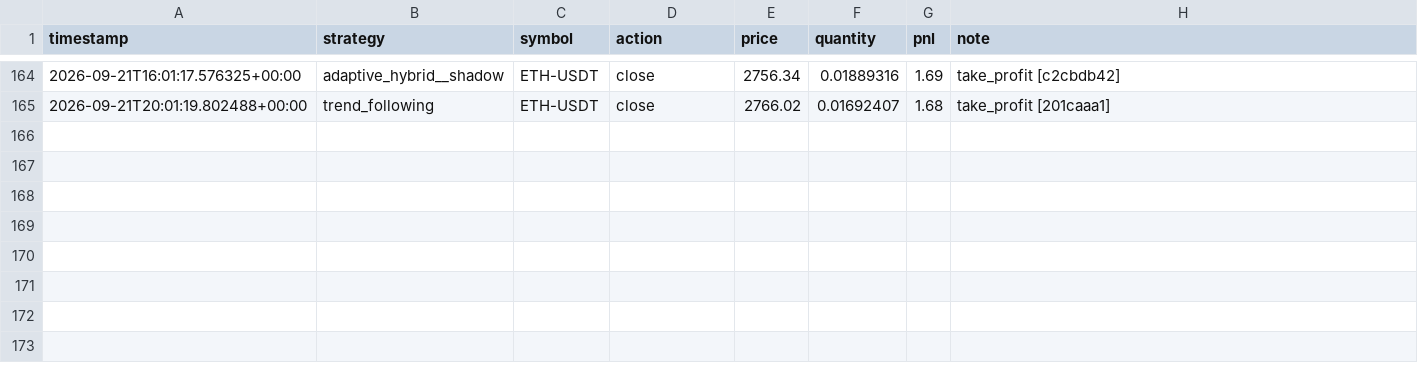
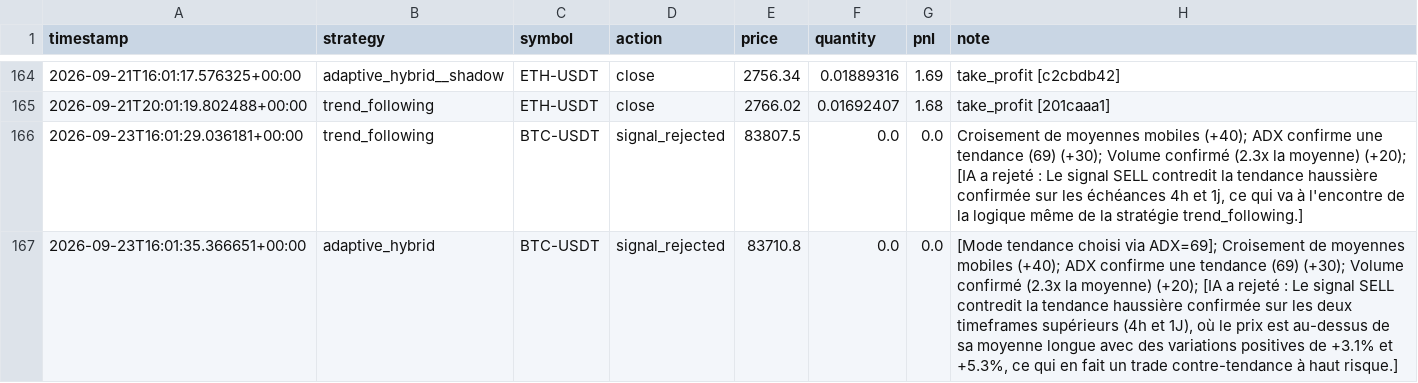
Before and after one commit to lishinGG/bot-trading-crypto, a CSV file: trading_log.csv, drawn as a sheet; only a part is shown, gaps mark what is left out.

Commit message:
Mise a jour etat du bot

```diff
--- a/trading_log.csv
+++ b/trading_log.csv
@@ -165 +165,3 @@ timestamp,strategy,symbol,action,price,quantity,pnl,note
 2026-09-21T20:01:19.802488+00:00,trend_following,ETH-USDT,close,2766.02,0.01692407,1.68,take_profit [201caaa1]
+2026-09-23T16:01:29.036181+00:00,trend_following,BTC-USDT,signal_rejected,83807.5,0.0,0.0,"Croisement de moyennes mobiles (+40); ADX confirme une tendance (69) (+30); Volume confirmé (2.3x la moyenne) (+20); [IA a rejeté : Le signal SELL contredit la tendance haussière confirmée sur les échéances 4h et 1j, ce qui va à l'encontre de la logique même de la stratégie trend_following.]"
+2026-09-23T16:01:35.366651+00:00,adaptive_hybrid,BTC-USDT,signal_rejected,83710.8,0.0,0.0,"[Mode tendance choisi via ADX=69]; Croisement de moyennes mobiles (+40); ADX confirme une tendance (69) (+30); Volume confirmé (2.3x la moyenne) (+20); [IA a rejeté : Le signal SELL contredit la tendance haussière confirmée sur les deux timeframes supérieurs (4h et 1J), où le prix est au-dessus de sa moyenne longue avec des variations positives de +3.1% et +5.3%, ce qui en fait un trade contre-tendance à haut risque.]"
```
